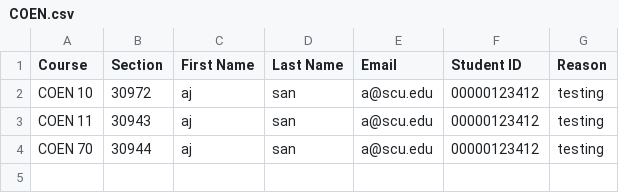
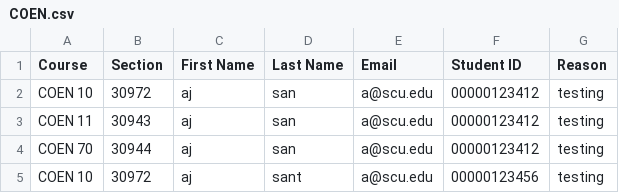
Before and after one commit to ajts/scu-waitlist, a CSV file: core/storage/waitlists/COEN.csv, drawn as a sheet.

```diff
--- a/core/storage/waitlists/COEN.csv
+++ b/core/storage/waitlists/COEN.csv
@@ -4 +4,2 @@ COEN 11,30943,aj,san,a@scu.edu,00000123412,testing
 COEN 70,30944,aj,san,a@scu.edu,00000123412,testing
+COEN 10,30972,aj,sant,a@scu.edu,00000123456,testing
```
Also changed, not shown: 2 other files.
